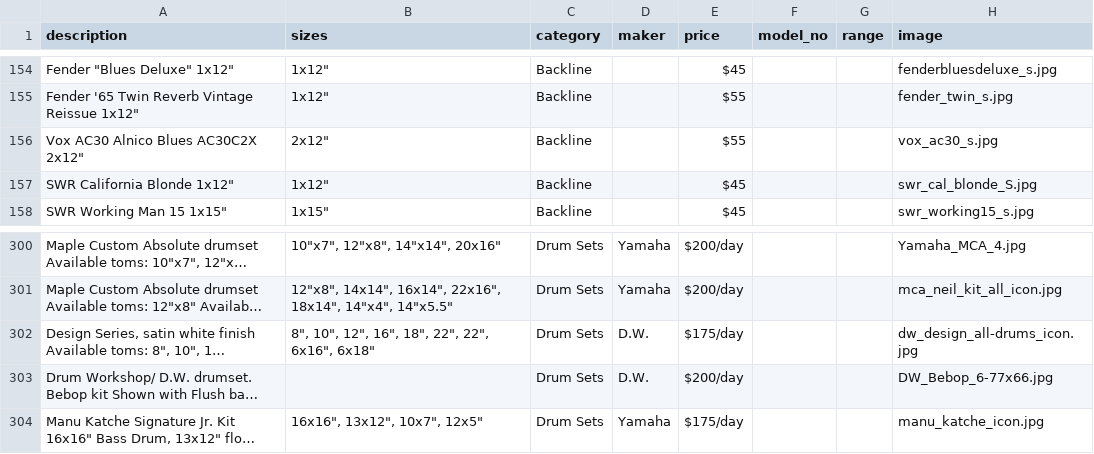
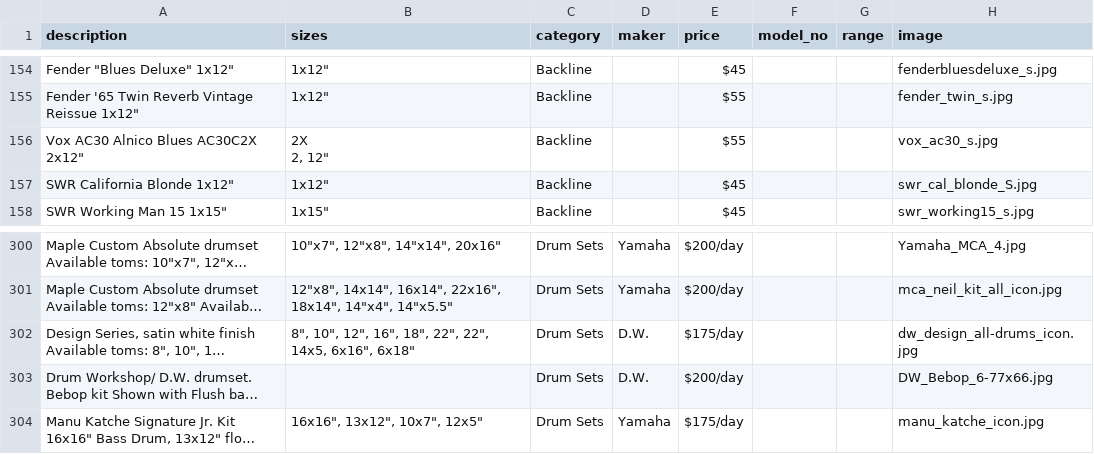
Before and after one commit to pixelsnob/lapr, a CSV file: docs/lapr.csv, drawn as a sheet; only a part is shown, gaps mark what is left out; long unchanged cells end in …; ↵ is a line break in a cell; the diff names each change by its address in the sheet, - before the commit and + after, or states it on an @@ line.

```diff
--- a/docs/lapr.csv
+++ b/docs/lapr.csv
-B156 (sizes): 2x12"
+B156 (sizes): 2X ↵ 2, 12"
-B302 (sizes): …22", 22", 6x16", 6x18"
+B302 (sizes): …22", 22", 14x5, 6x16", 6x18"
```
Also changed, not shown: 2 other files.
